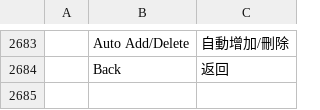
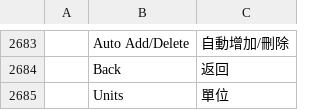
Before and after one commit to Vinn4k/photocraft, a TSV file: crates/ui-egui/src/i18n/zh-hant.tsv, drawn as a sheet; only a part is shown, gaps mark what is left out; the diff names each change by its address in the sheet, - before the commit and + after, or states it on an @@ line.

```diff
--- a/crates/ui-egui/src/i18n/zh-hant.tsv
+++ b/crates/ui-egui/src/i18n/zh-hant.tsv
+row 2685:  | Units | 單位
```
Also changed, not shown: crates/ui-egui/src/i18n/de.tsv, crates/ui-egui/src/i18n/es.tsv, 11 other files.
